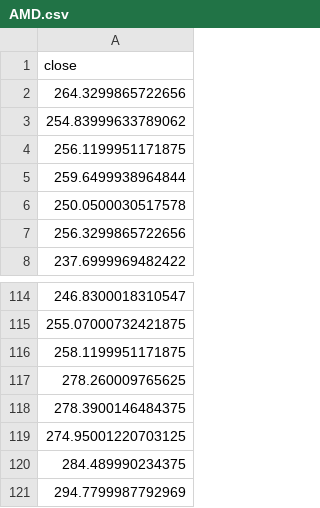
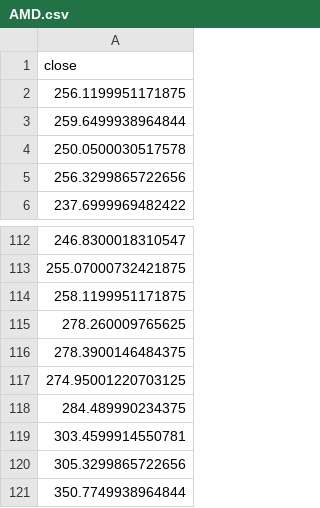
Before and after one commit to winstonwilliamsiii/BBBot, a CSV file: data/titan_market_data_cache/AMD.csv, drawn as a sheet; only a part is shown, gaps mark what is left out.

Commit message:
feat: update market data for AAPL, AMD, AMZN, AVGO, GOOGL, META, MSFT, and NVDA CSV files

```diff
--- a/data/titan_market_data_cache/AMD.csv
+++ b/data/titan_market_data_cache/AMD.csv
@@ -1,4 +1,2 @@
 close
-264.3299865722656
-254.83999633789062
 256.1199951171875
@@ -120,2 +118,4 @@ close
 284.489990234375
-294.7799987792969
+303.4599914550781
+305.3299865722656
+350.7749938964844
```
Also changed, not shown: data/titan_market_data_cache/AAPL.csv, data/titan_market_data_cache/AVGO.csv, 5 other files.
